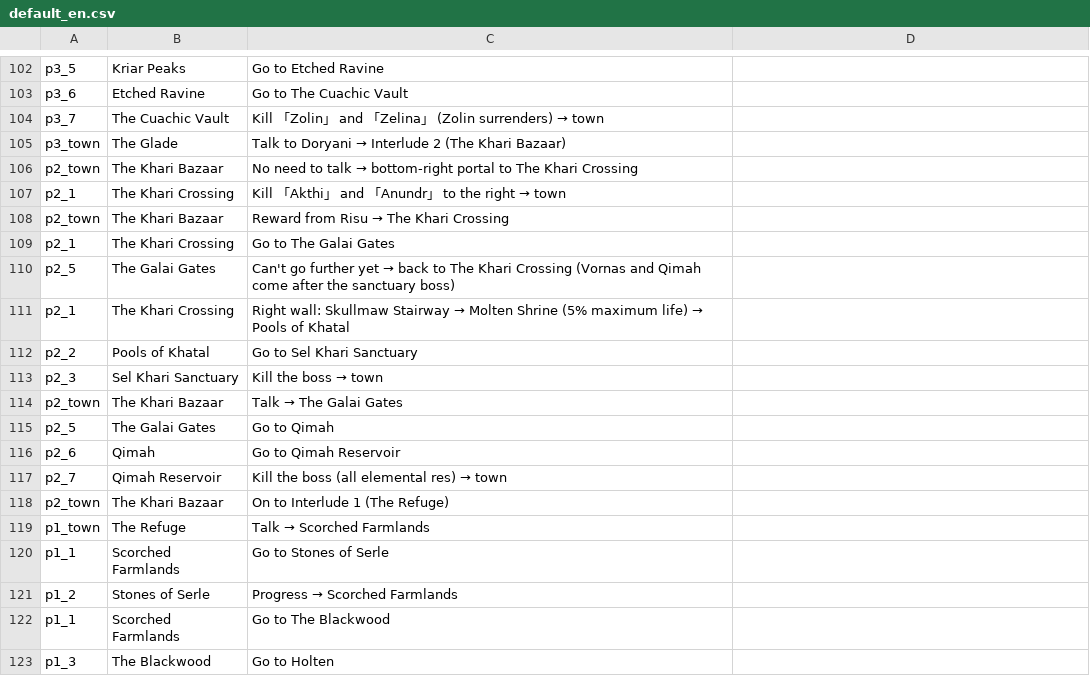
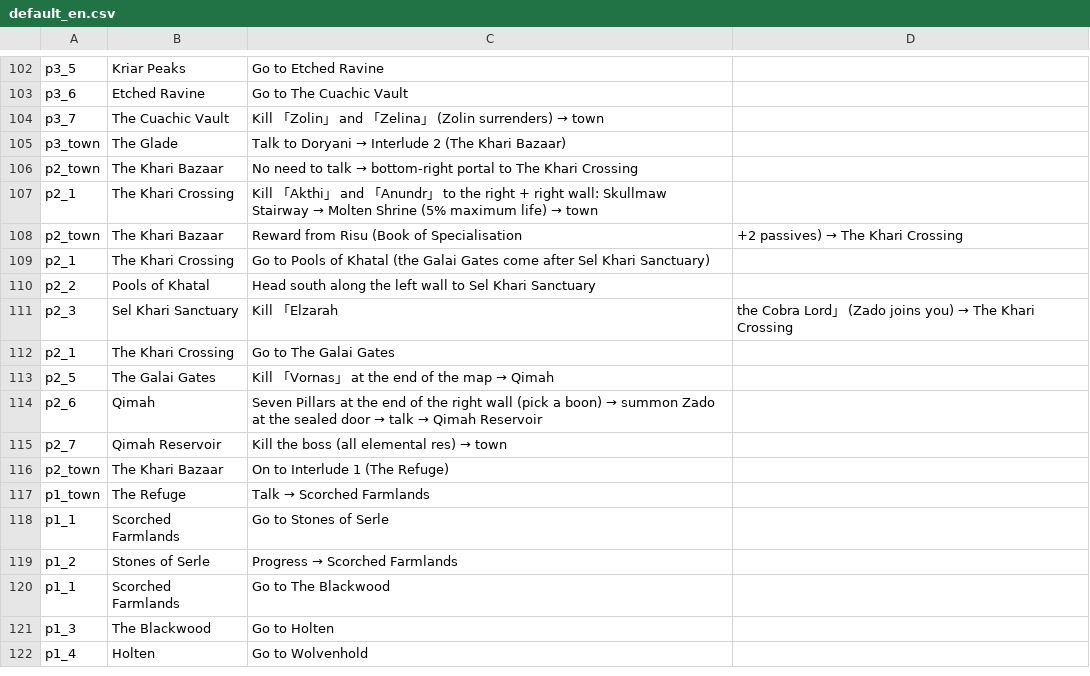
Before and after one commit to ktu0216/poe2-saegida, a CSV file: guides/default_en.csv, drawn as a sheet; only a part is shown, gaps mark what is left out; the shorter side is filled out with more unchanged rows.

```diff
--- a/guides/default_en.csv
+++ b/guides/default_en.csv
@@ -106,12 +106,10 @@ p3_town,The Glade,Talk to Doryani → Interlude 2 (The Khari Bazaar)
 p2_town,The Khari Bazaar,No need to talk → bottom-right portal to The Khari Crossing
-p2_1,The Khari Crossing,Kill 「Akthi」 and 「Anundr」 to the right → town
-p2_town,The Khari Bazaar,Reward from Risu → The Khari Crossing
+p2_1,The Khari Crossing,Kill 「Akthi」 and 「Anundr」 to the right + right wall: Skullmaw Stairway → Molten Shrine (5% maximum life) → town
+p2_town,The Khari Bazaar,Reward from Risu (Book of Specialisation, +2 passives) → The Khari Crossing
+p2_1,The Khari Crossing,Go to Pools of Khatal (the Galai Gates come after Sel Khari Sanctuary)
+p2_2,Pools of Khatal,Head south along the left wall to Sel Khari Sanctuary
+p2_3,Sel Khari Sanctuary,Kill 「Elzarah, the Cobra Lord」 (Zado joins you) → The Khari Crossing
 p2_1,The Khari Crossing,Go to The Galai Gates
-p2_5,The Galai Gates,Can't go further yet → back to The Khari Crossing (Vornas and Qimah come after the sanctuary boss)
-p2_1,The Khari Crossing,Right wall: Skullmaw Stairway → Molten Shrine (5% maximum life) → Pools of Khatal
-p2_2,Pools of Khatal,Go to Sel Khari Sanctuary
-p2_3,Sel Khari Sanctuary,Kill the boss → town
-p2_town,The Khari Bazaar,Talk → The Galai Gates
-p2_5,The Galai Gates,Go to Qimah
-p2_6,Qimah,Go to Qimah Reservoir
+p2_5,The Galai Gates,Kill 「Vornas」 at the end of the map → Qimah
+p2_6,Qimah,Seven Pillars at the end of the right wall (pick a boon) → summon Zado at the sealed door → talk → Qimah Reservoir
 p2_7,Qimah Reservoir,Kill the boss (all elemental res) → town
```
Also changed, not shown: guides/default_ko.csv, guides/speedrun_en.csv, 4 other files.
